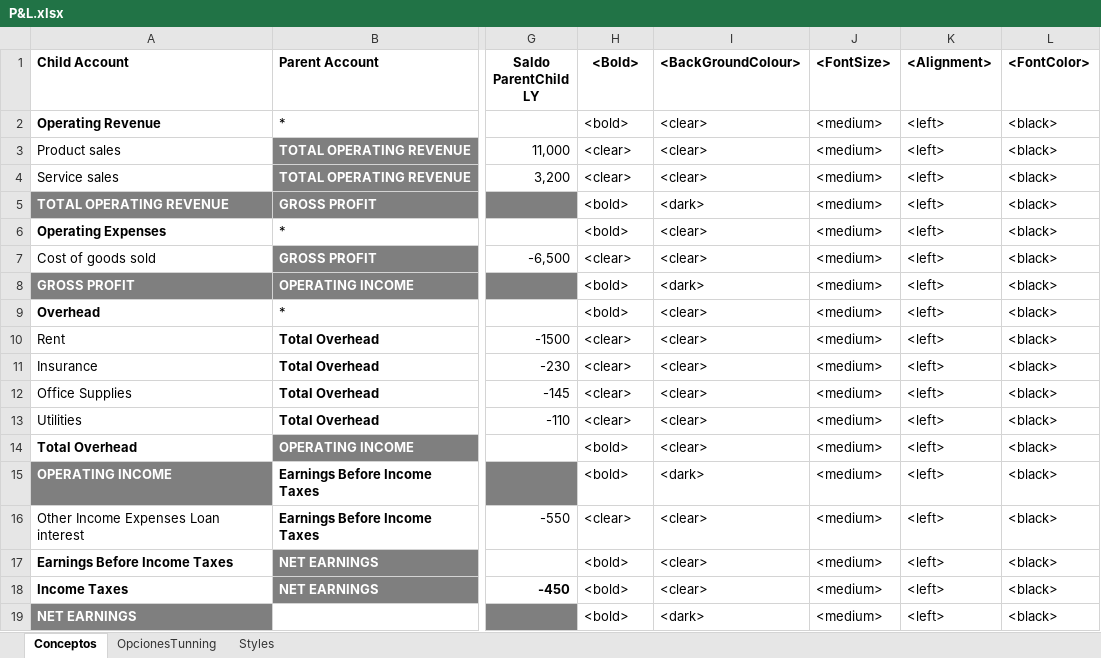
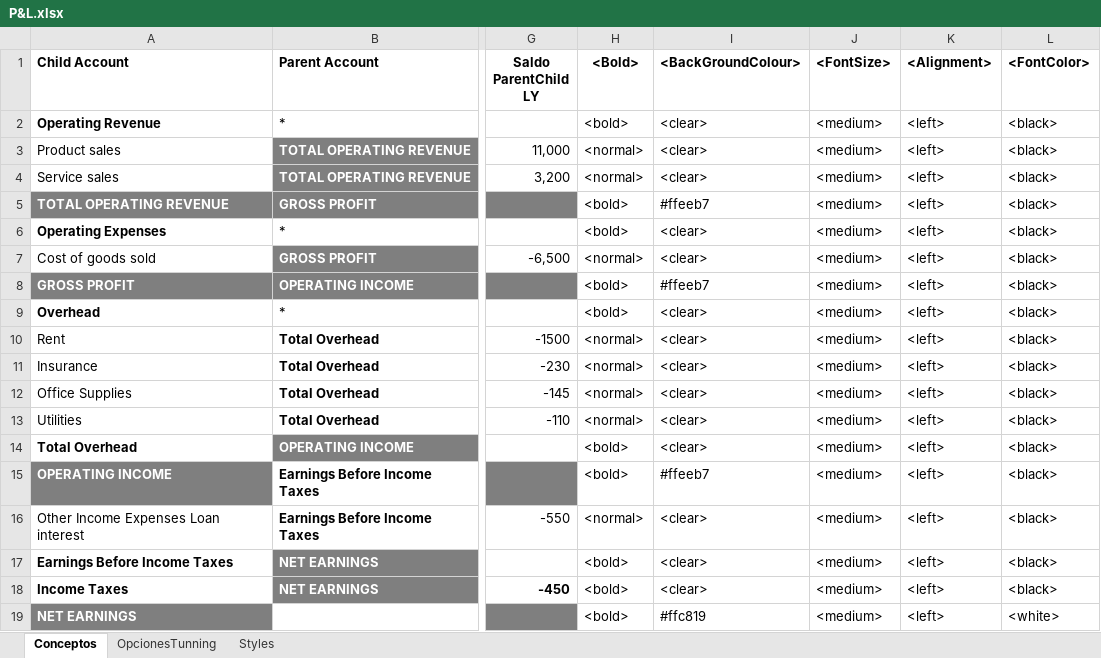
Before and after one commit to iviasensio/PL-Smart, an Excel workbook: P&L.xlsx, sheet Conceptos, drawn as a sheet; only a part is shown, gaps mark what is left out; values as stored, in another font and other column widths than the file's, no borders; the diff names each change by its address in the sheet, - before the commit and + after, or states it on an @@ line.

```diff
--- a/P&L.xlsx (sheet Conceptos)
+++ b/P&L.xlsx (sheet Conceptos)
-H3:H4 (<Bold>): <clear>
+H3:H4 (<Bold>): <normal>
-I5 (<BackGroundColour>): <dark>
+I5 (<BackGroundColour>): #ffeeb7
-H7 (<Bold>): <clear>
+H7 (<Bold>): <normal>
-I8 (<BackGroundColour>): <dark>
+I8 (<BackGroundColour>): #ffeeb7
-H10:H13 (<Bold>): <clear>
+H10:H13 (<Bold>): <normal>
-I15 (<BackGroundColour>): <dark>
+I15 (<BackGroundColour>): #ffeeb7
-H16 (<Bold>): <clear>
+H16 (<Bold>): <normal>
-I19 (<BackGroundColour>): <dark>
+I19 (<BackGroundColour>): #ffc819
-L19 (<FontColor>): <black>
+L19 (<FontColor>): <white>
```
Also changed, not shown: 3 other files.
